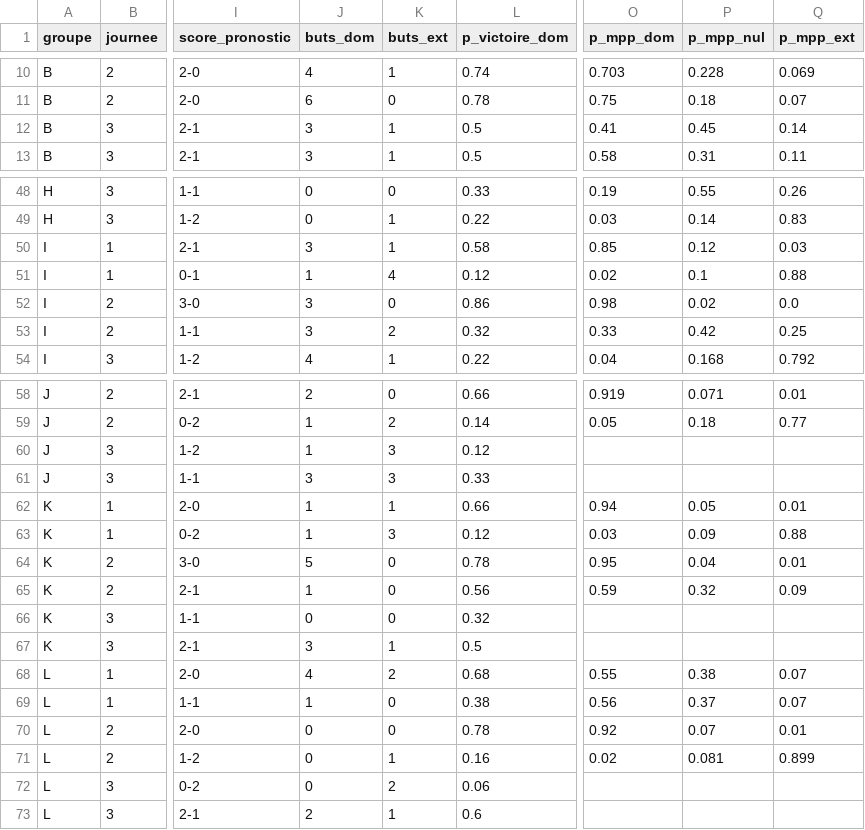
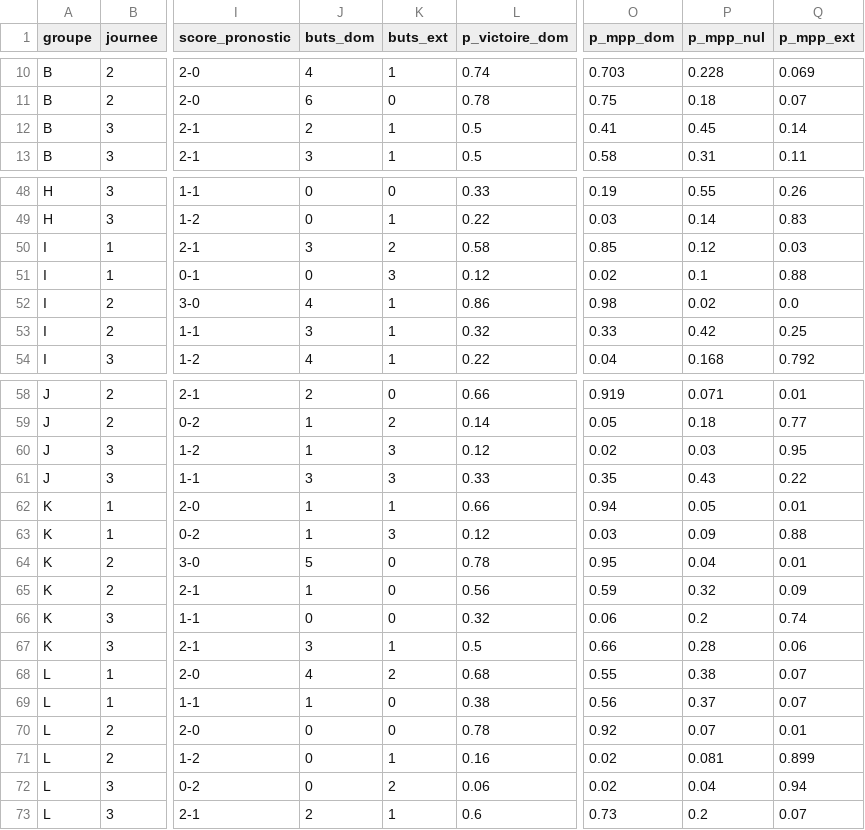
Before and after one commit to weber8thomas/mpp-pronos, a CSV file: data/predictions.csv, drawn as a sheet; only a part is shown, gaps mark what is left out; the diff names each change by its address in the sheet, - before the commit and + after, or states it on an @@ line.

```diff
--- a/data/predictions.csv
+++ b/data/predictions.csv
-J12 (buts_dom): 3
+J12 (buts_dom): 2
-K50 (buts_ext): 1
+K50 (buts_ext): 2
-J51 (buts_dom): 1
+J51 (buts_dom): 0
-K51 (buts_ext): 4
+K51 (buts_ext): 3
-J52 (buts_dom): 3
+J52 (buts_dom): 4
-K52 (buts_ext): 0
+K52 (buts_ext): 1
-K53 (buts_ext): 2
+K53 (buts_ext): 1
-O60 (p_mpp_dom): (empty)
+O60 (p_mpp_dom): 0.02
-P60 (p_mpp_nul): (empty)
+P60 (p_mpp_nul): 0.03
-Q60 (p_mpp_ext): (empty)
+Q60 (p_mpp_ext): 0.95
-O61 (p_mpp_dom): (empty)
+O61 (p_mpp_dom): 0.35
-P61 (p_mpp_nul): (empty)
+P61 (p_mpp_nul): 0.43
-Q61 (p_mpp_ext): (empty)
+Q61 (p_mpp_ext): 0.22
-O66 (p_mpp_dom): (empty)
+O66 (p_mpp_dom): 0.06
-P66 (p_mpp_nul): (empty)
+P66 (p_mpp_nul): 0.2
-Q66 (p_mpp_ext): (empty)
+Q66 (p_mpp_ext): 0.74
-O67 (p_mpp_dom): (empty)
+O67 (p_mpp_dom): 0.66
-P67 (p_mpp_nul): (empty)
+P67 (p_mpp_nul): 0.28
-Q67 (p_mpp_ext): (empty)
+Q67 (p_mpp_ext): 0.06
-O72 (p_mpp_dom): (empty)
+O72 (p_mpp_dom): 0.02
-P72 (p_mpp_nul): (empty)
+P72 (p_mpp_nul): 0.04
-Q72 (p_mpp_ext): (empty)
+Q72 (p_mpp_ext): 0.94
-O73 (p_mpp_dom): (empty)
+O73 (p_mpp_dom): 0.73
-P73 (p_mpp_nul): (empty)
+P73 (p_mpp_nul): 0.2
-Q73 (p_mpp_ext): (empty)
+Q73 (p_mpp_ext): 0.07
```
Also changed, not shown: data/fixtures.csv, 15 other files.
